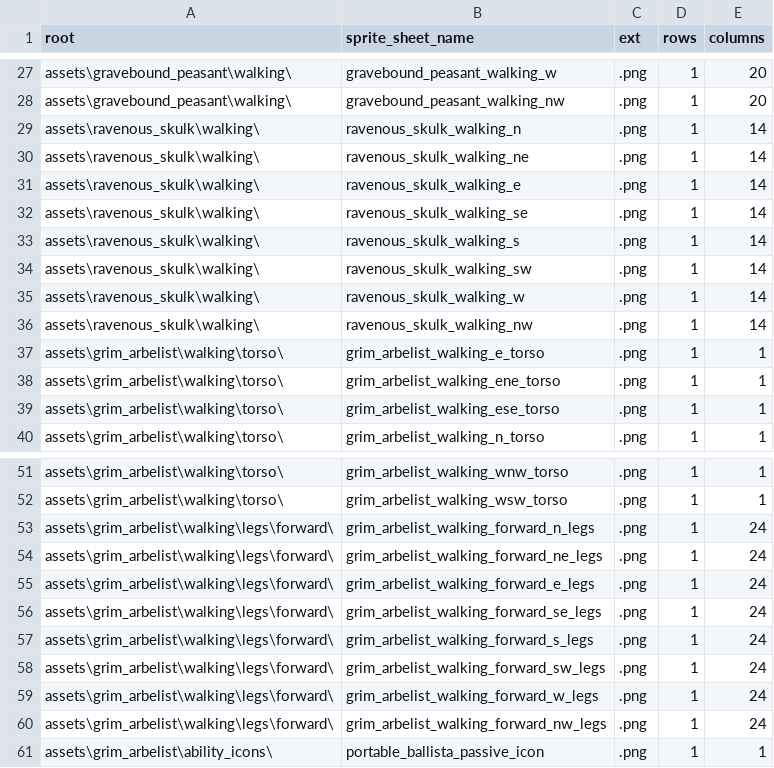
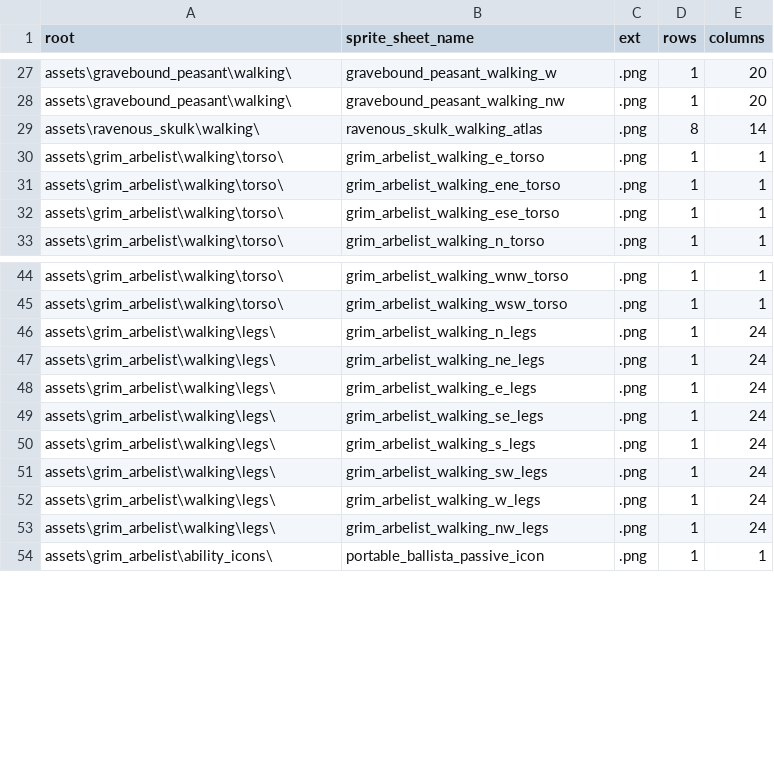
Before and after one commit to BlueEchoV/Alpha-Game, a CSV file: data/sprite_sheet_data.csv, drawn as a sheet; only a part is shown, gaps mark what is left out.

Commit message:
Tons of changes here. Many fixes to the animation system. The texture atlas are now fully functional and working as intended.

```diff
--- a/data/sprite_sheet_data.csv
+++ b/data/sprite_sheet_data.csv
@@ -28,10 +28,3 @@ assets\gravebound_peasant\walking\,gravebound_peasant_walking_w,.png,1,20
 assets\gravebound_peasant\walking\,gravebound_peasant_walking_nw,.png,1,20
-assets\ravenous_skulk\walking\,ravenous_skulk_walking_n,.png,1,14
-assets\ravenous_skulk\walking\,ravenous_skulk_walking_ne,.png,1,14
-assets\ravenous_skulk\walking\,ravenous_skulk_walking_e,.png,1,14
-assets\ravenous_skulk\walking\,ravenous_skulk_walking_se,.png,1,14
-assets\ravenous_skulk\walking\,ravenous_skulk_walking_s,.png,1,14
-assets\ravenous_skulk\walking\,ravenous_skulk_walking_sw,.png,1,14
-assets\ravenous_skulk\walking\,ravenous_skulk_walking_w,.png,1,14
-assets\ravenous_skulk\walking\,ravenous_skulk_walking_nw,.png,1,14
+assets\ravenous_skulk\walking\,ravenous_skulk_walking_atlas,.png,8,14
 assets\grim_arbelist\walking\torso\,grim_arbelist_walking_e_torso,.png,1,1
@@ -52,10 +45,10 @@ assets\grim_arbelist\walking\torso\,grim_arbelist_walking_wnw_torso,.png,1,1
 assets\grim_arbelist\walking\torso\,grim_arbelist_walking_wsw_torso,.png,1,1
-assets\grim_arbelist\walking\legs\forward\,grim_arbelist_walking_forward_n_legs,.png,1,24
-assets\grim_arbelist\walking\legs\forward\,grim_arbelist_walking_forward_ne_legs,.png,1,24
-assets\grim_arbelist\walking\legs\forward\,grim_arbelist_walking_forward_e_legs,.png,1,24
-assets\grim_arbelist\walking\legs\forward\,grim_arbelist_walking_forward_se_legs,.png,1,24
-assets\grim_arbelist\walking\legs\forward\,grim_arbelist_walking_forward_s_legs,.png,1,24
-assets\grim_arbelist\walking\legs\forward\,grim_arbelist_walking_forward_sw_legs,.png,1,24
-assets\grim_arbelist\walking\legs\forward\,grim_arbelist_walking_forward_w_legs,.png,1,24
-assets\grim_arbelist\walking\legs\forward\,grim_arbelist_walking_forward_nw_legs,.png,1,24
+assets\grim_arbelist\walking\legs\,grim_arbelist_walking_n_legs,.png,1,24
+assets\grim_arbelist\walking\legs\,grim_arbelist_walking_ne_legs,.png,1,24
+assets\grim_arbelist\walking\legs\,grim_arbelist_walking_e_legs,.png,1,24
+assets\grim_arbelist\walking\legs\,grim_arbelist_walking_se_legs,.png,1,24
+assets\grim_arbelist\walking\legs\,grim_arbelist_walking_s_legs,.png,1,24
+assets\grim_arbelist\walking\legs\,grim_arbelist_walking_sw_legs,.png,1,24
+assets\grim_arbelist\walking\legs\,grim_arbelist_walking_w_legs,.png,1,24
+assets\grim_arbelist\walking\legs\,grim_arbelist_walking_nw_legs,.png,1,24
 assets\grim_arbelist\ability_icons\,portable_ballista_passive_icon,.png,1,1
```
Also changed, not shown: 28 other files.
